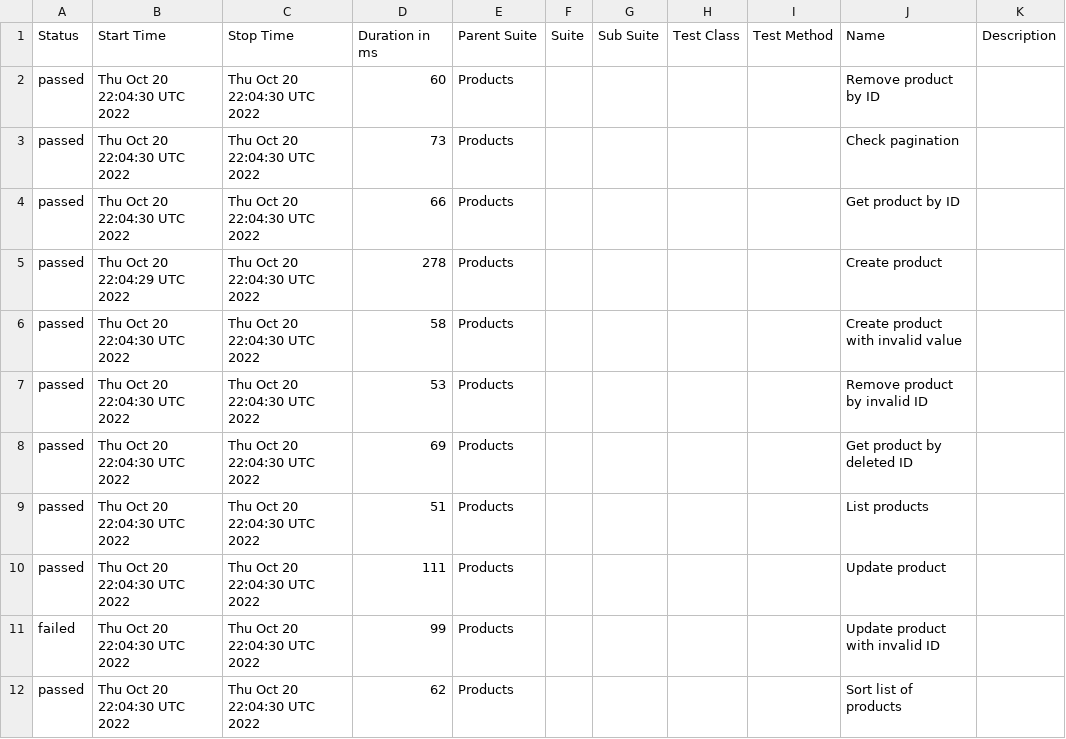
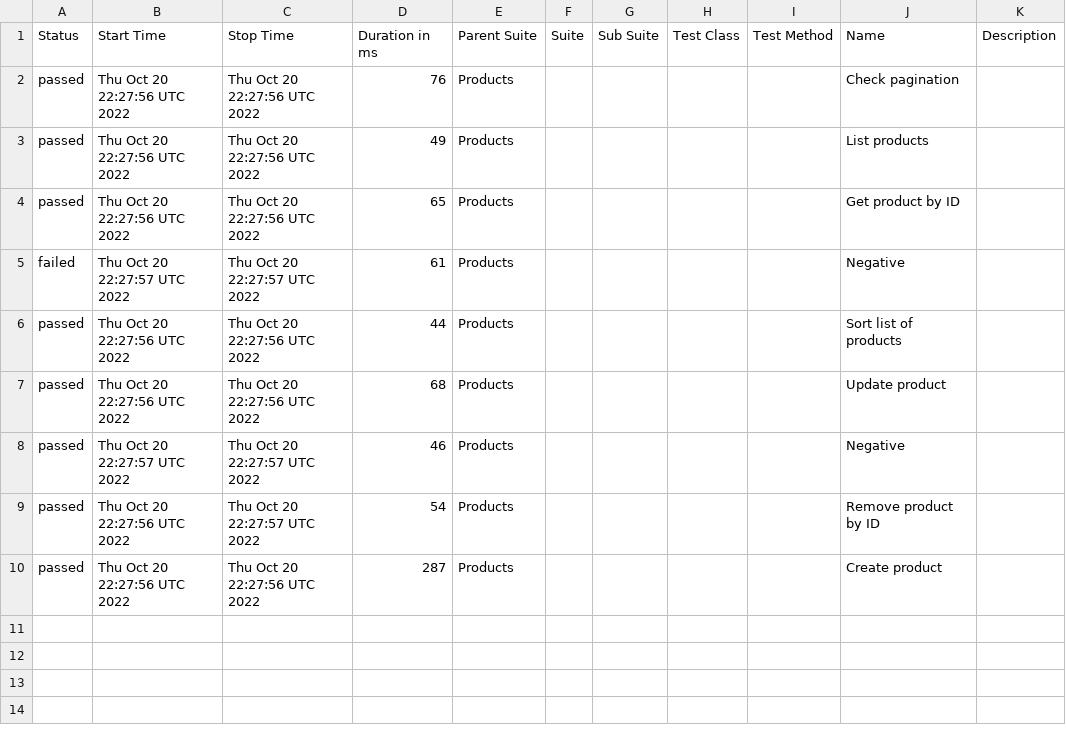
Before and after one commit to WannaBeDream/Postman-newman-allure, a CSV file: data/suites.csv, drawn as a sheet.

```diff
--- a/data/suites.csv
+++ b/data/suites.csv
@@ -1,12 +1,10 @@
 "Status","Start Time","Stop Time","Duration in ms","Parent Suite","Suite","Sub Suite","Test Class","Test Method","Name","Description"
-"passed","Thu Oct 20 22:04:30 UTC 2022","Thu Oct 20 22:04:30 UTC 2022","60","Products","","","","","Remove product by ID",""
-"passed","Thu Oct 20 22:04:30 UTC 2022","Thu Oct 20 22:04:30 UTC 2022","73","Products","","","","","Check pagination",""
-"passed","Thu Oct 20 22:04:30 UTC 2022","Thu Oct 20 22:04:30 UTC 2022","66","Products","","","","","Get product by ID",""
-"passed","Thu Oct 20 22:04:29 UTC 2022","Thu Oct 20 22:04:30 UTC 2022","278","Products","","","","","Create product",""
-"passed","Thu Oct 20 22:04:30 UTC 2022","Thu Oct 20 22:04:30 UTC 2022","58","Products","","","","","Create product with invalid value",""
-"passed","Thu Oct 20 22:04:30 UTC 2022","Thu Oct 20 22:04:30 UTC 2022","53","Products","","","","","Remove product by invalid ID",""
-"passed","Thu Oct 20 22:04:30 UTC 2022","Thu Oct 20 22:04:30 UTC 2022","69","Products","","","","","Get product by deleted ID",""
-"passed","Thu Oct 20 22:04:30 UTC 2022","Thu Oct 20 22:04:30 UTC 2022","51","Products","","","","","List products",""
-"passed","Thu Oct 20 22:04:30 UTC 2022","Thu Oct 20 22:04:30 UTC 2022","111","Products","","","","","Update product",""
-"failed","Thu Oct 20 22:04:30 UTC 2022","Thu Oct 20 22:04:30 UTC 2022","99","Products","","","","","Update product with invalid ID",""
-"passed","Thu Oct 20 22:04:30 UTC 2022","Thu Oct 20 22:04:30 UTC 2022","62","Products","","","","","Sort list of products",""
+"passed","Thu Oct 20 22:27:56 UTC 2022","Thu Oct 20 22:27:56 UTC 2022","76","Products","","","","","Check pagination",""
+"passed","Thu Oct 20 22:27:56 UTC 2022","Thu Oct 20 22:27:56 UTC 2022","49","Products","","","","","List products",""
+"passed","Thu Oct 20 22:27:56 UTC 2022","Thu Oct 20 22:27:56 UTC 2022","65","Products","","","","","Get product by ID",""
+"failed","Thu Oct 20 22:27:57 UTC 2022","Thu Oct 20 22:27:57 UTC 2022","61","Products","","","",""," Negative",""
+"passed","Thu Oct 20 22:27:56 UTC 2022","Thu Oct 20 22:27:56 UTC 2022","44","Products","","","","","Sort list of products",""
+"passed","Thu Oct 20 22:27:56 UTC 2022","Thu Oct 20 22:27:56 UTC 2022","68","Products","","","","","Update product",""
+"passed","Thu Oct 20 22:27:57 UTC 2022","Thu Oct 20 22:27:57 UTC 2022","46","Products","","","",""," Negative",""
+"passed","Thu Oct 20 22:27:56 UTC 2022","Thu Oct 20 22:27:57 UTC 2022","54","Products","","","","","Remove product by ID",""
+"passed","Thu Oct 20 22:27:56 UTC 2022","Thu Oct 20 22:27:56 UTC 2022","287","Products","","","","","Create product",""
```
Also changed, not shown: 40 other files.
